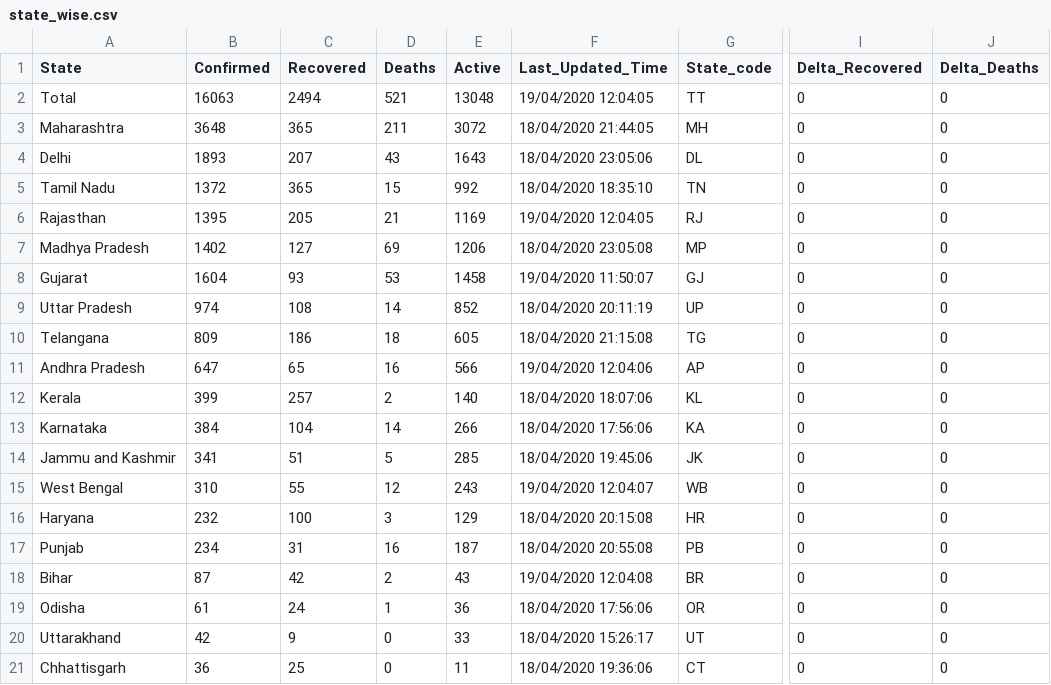
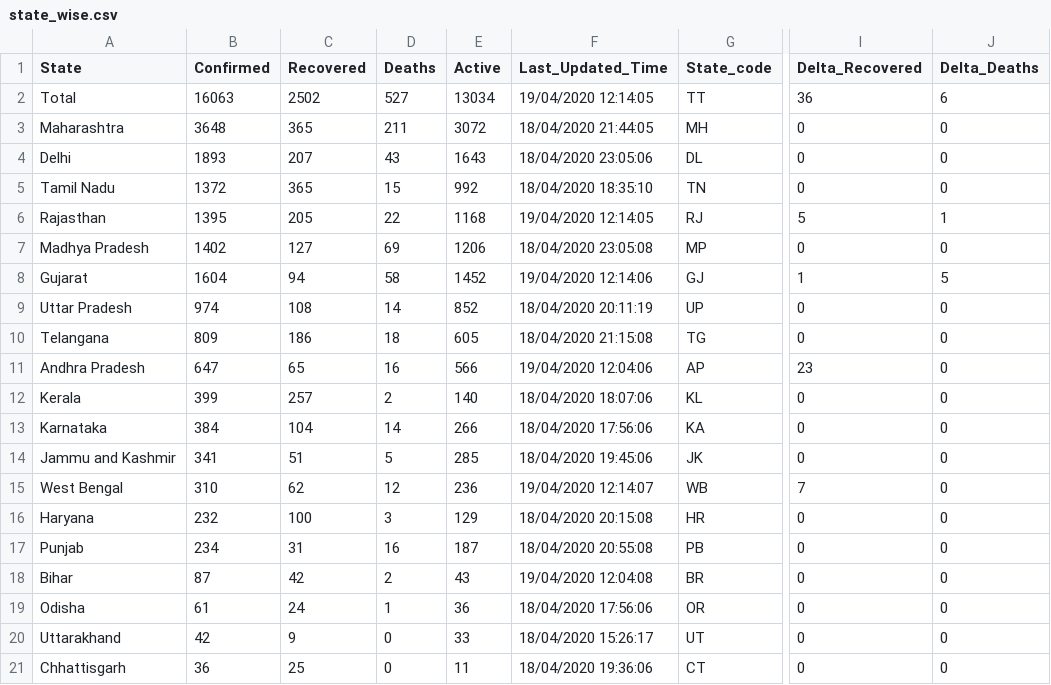
Before and after one commit to shuklaayush/api, a CSV file: csv/2020-04-19/state_wise.csv, drawn as a sheet; only a part is shown, gaps mark what is left out; the diff names each change by its address in the sheet, - before the commit and + after, or states it on an @@ line.

```diff
--- a/csv/2020-04-19/state_wise.csv
+++ b/csv/2020-04-19/state_wise.csv
-C2 (Recovered): 2494
+C2 (Recovered): 2502
-D2 (Deaths): 521
+D2 (Deaths): 527
-E2 (Active): 13048
+E2 (Active): 13034
-F2 (Last_Updated_Time): 19/04/2020 12:04:05
+F2 (Last_Updated_Time): 19/04/2020 12:14:05
-I2 (Delta_Recovered): 0
+I2 (Delta_Recovered): 36
-J2 (Delta_Deaths): 0
+J2 (Delta_Deaths): 6
-D6 (Deaths): 21
+D6 (Deaths): 22
-E6 (Active): 1169
+E6 (Active): 1168
-F6 (Last_Updated_Time): 19/04/2020 12:04:05
+F6 (Last_Updated_Time): 19/04/2020 12:14:05
-I6 (Delta_Recovered): 0
+I6 (Delta_Recovered): 5
-J6 (Delta_Deaths): 0
+J6 (Delta_Deaths): 1
-C8 (Recovered): 93
+C8 (Recovered): 94
-D8 (Deaths): 53
+D8 (Deaths): 58
-E8 (Active): 1458
+E8 (Active): 1452
-F8 (Last_Updated_Time): 19/04/2020 11:50:07
+F8 (Last_Updated_Time): 19/04/2020 12:14:06
-I8 (Delta_Recovered): 0
+I8 (Delta_Recovered): 1
-J8 (Delta_Deaths): 0
+J8 (Delta_Deaths): 5
-I11 (Delta_Recovered): 0
+I11 (Delta_Recovered): 23
-C15 (Recovered): 55
+C15 (Recovered): 62
-E15 (Active): 243
+E15 (Active): 236
-F15 (Last_Updated_Time): 19/04/2020 12:04:07
+F15 (Last_Updated_Time): 19/04/2020 12:14:07
-I15 (Delta_Recovered): 0
+I15 (Delta_Recovered): 7
```
Also changed, not shown: csv/2020-04-19/death_and_recovered.csv, csv/2020-04-19/state_wise_daily.csv, 10 other files.
